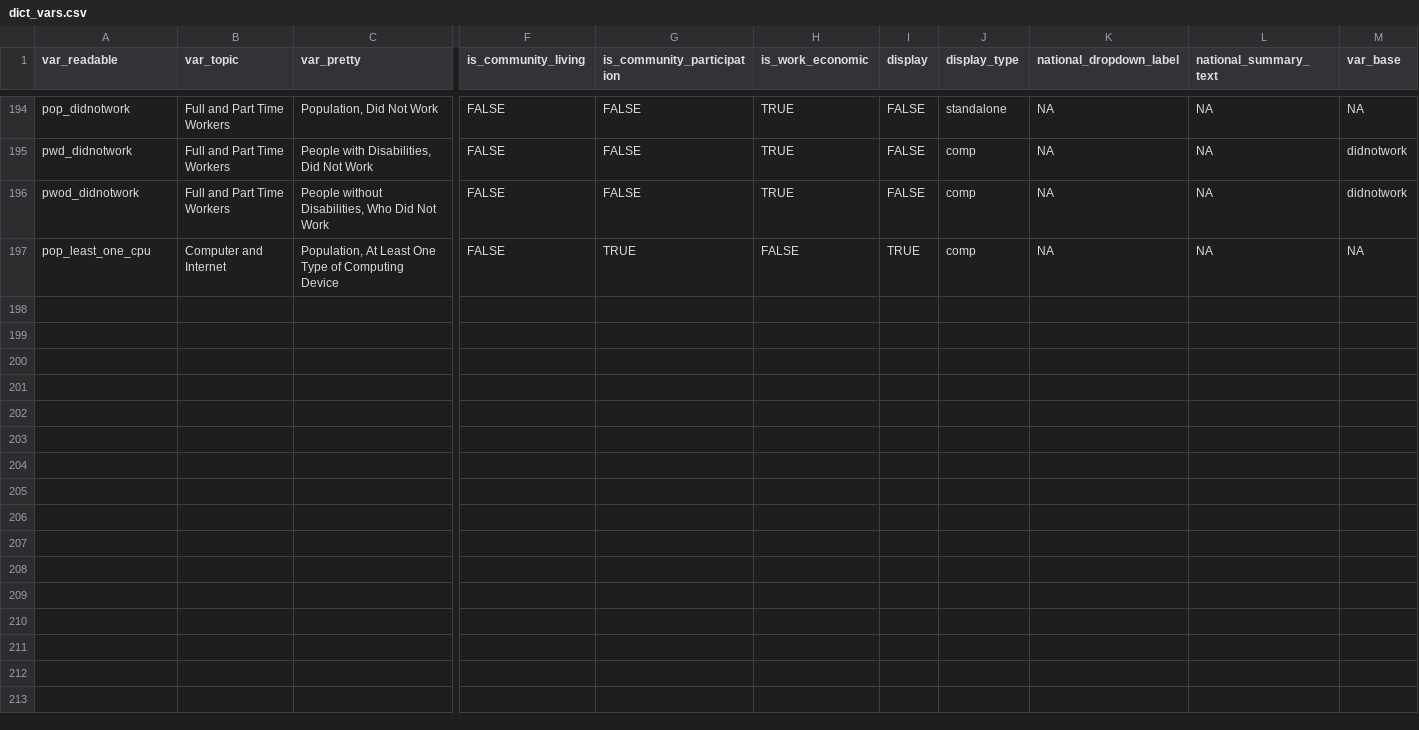
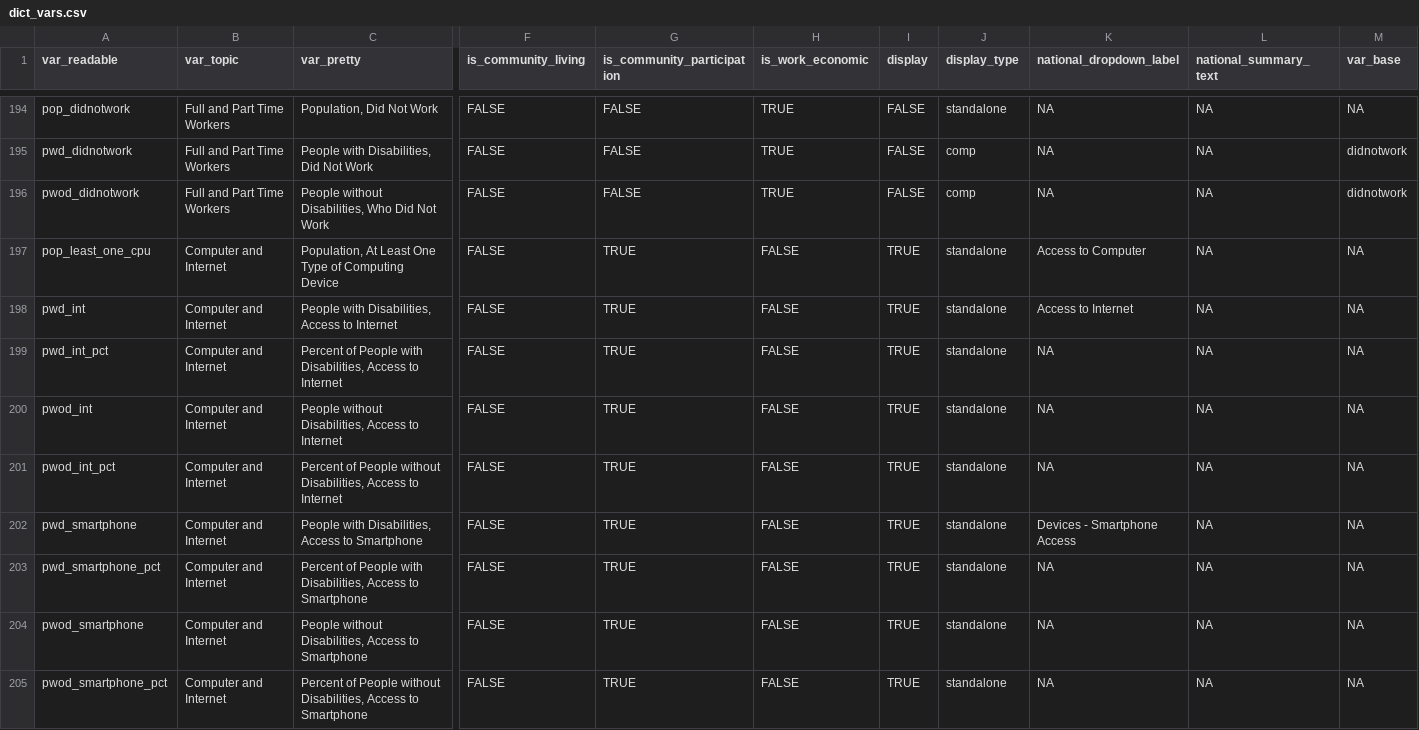
Before and after one commit to ada-parc/ADAPARCDataPipeline, a CSV file: dict_vars.csv, drawn as a sheet; only a part is shown, gaps mark what is left out; rows hold the shown columns only; the diff names each change by its address in the sheet, - before the commit and + after, or states it on an @@ line.

Commit message:
updating data with internet and device items

```diff
--- a/dict_vars.csv
+++ b/dict_vars.csv
-J197 (display_type): comp
+J197 (display_type): standalone
-K197 (national_dropdown_label): NA
+K197 (national_dropdown_label): Access to Computer
+row 198: pwd_int | Computer and Internet | People with Disabilities, Access to Internet | FALSE | TRUE | FALSE | TRUE | standalone | Access to Internet | NA | NA
+row 199: pwd_int_pct | Computer and Internet | Percent of People with Disabilities, Access to Internet | FALSE | TRUE | FALSE | TRUE | standalone | NA | NA | NA
+row 200: pwod_int | Computer and Internet | People without Disabilities, Access to Internet | FALSE | TRUE | FALSE | TRUE | standalone | NA | NA | NA
+row 201: pwod_int_pct | Computer and Internet | Percent of People without Disabilities, Access to Internet | FALSE | TRUE | FALSE | TRUE | standalone | NA | NA | NA
+row 202: pwd_smartphone | Computer and Internet | People with Disabilities, Access to Smartphone | FALSE | TRUE | FALSE | TRUE | standalone | Devices - Smartphone Access | NA | NA
+row 203: pwd_smartphone_pct | Computer and Internet | Percent of People with Disabilities, Access to Smartphone | FALSE | TRUE | FALSE | TRUE | standalone | NA | NA | NA
+row 204: pwod_smartphone | Computer and Internet | People without Disabilities, Access to Smartphone | FALSE | TRUE | FALSE | TRUE | standalone | NA | NA | NA
+row 205: pwod_smartphone_pct | Computer and Internet | Percent of People without Disabilities, Access to Smartphone | FALSE | TRUE | FALSE | TRUE | standalone | NA | NA | NA
```
Also changed, not shown: 3 other files.
